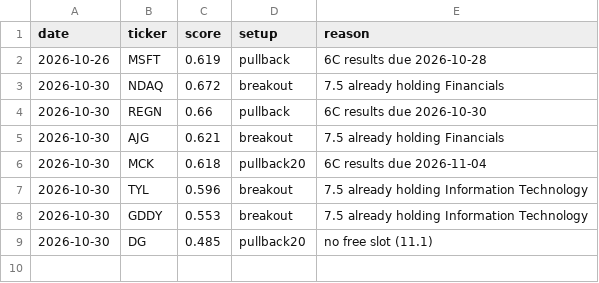
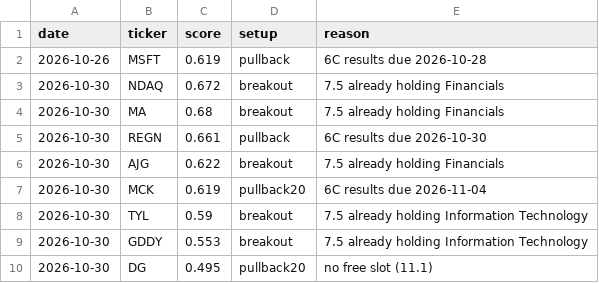
Before and after one commit to bhardwajharsh207/quality-momentum, a CSV file: data/us/missed.csv, drawn as a sheet.

```diff
--- a/data/us/missed.csv
+++ b/data/us/missed.csv
@@ -3,7 +3,8 @@ date,ticker,score,setup,reason
 2026-10-30,NDAQ,0.672,breakout,7.5 already holding Financials
-2026-10-30,REGN,0.66,pullback,6C results due 2026-10-30
-2026-10-30,AJG,0.621,breakout,7.5 already holding Financials
-2026-10-30,MCK,0.618,pullback20,6C results due 2026-11-04
-2026-10-30,TYL,0.596,breakout,7.5 already holding Information Technology
+2026-10-30,MA,0.68,breakout,7.5 already holding Financials
+2026-10-30,REGN,0.661,pullback,6C results due 2026-10-30
+2026-10-30,AJG,0.622,breakout,7.5 already holding Financials
+2026-10-30,MCK,0.619,pullback20,6C results due 2026-11-04
+2026-10-30,TYL,0.59,breakout,7.5 already holding Information Technology
 2026-10-30,GDDY,0.553,breakout,7.5 already holding Information Technology
-2026-10-30,DG,0.485,pullback20,no free slot (11.1)
+2026-10-30,DG,0.495,pullback20,no free slot (11.1)
```
Also changed, not shown: data/us/runs.csv, data/us/setups.csv, 7 other files.
